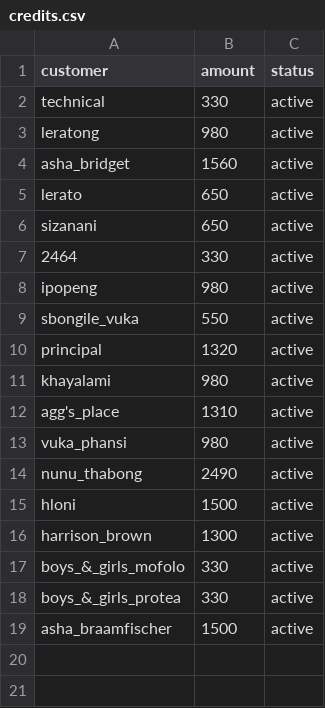
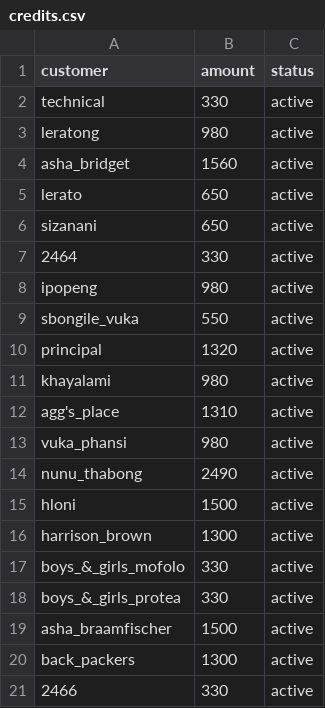
Before and after one commit to nkosana-collab/keep_track, a CSV file: tables/credits.csv, drawn as a sheet.

```diff
--- a/tables/credits.csv
+++ b/tables/credits.csv
@@ -19 +19,3 @@ boys_&_girls_protea,330,active
 asha_braamfischer,1500,active
+back_packers,1300,active
+2466,330,active
```
Also changed, not shown: tables/daily_sales.csv.
